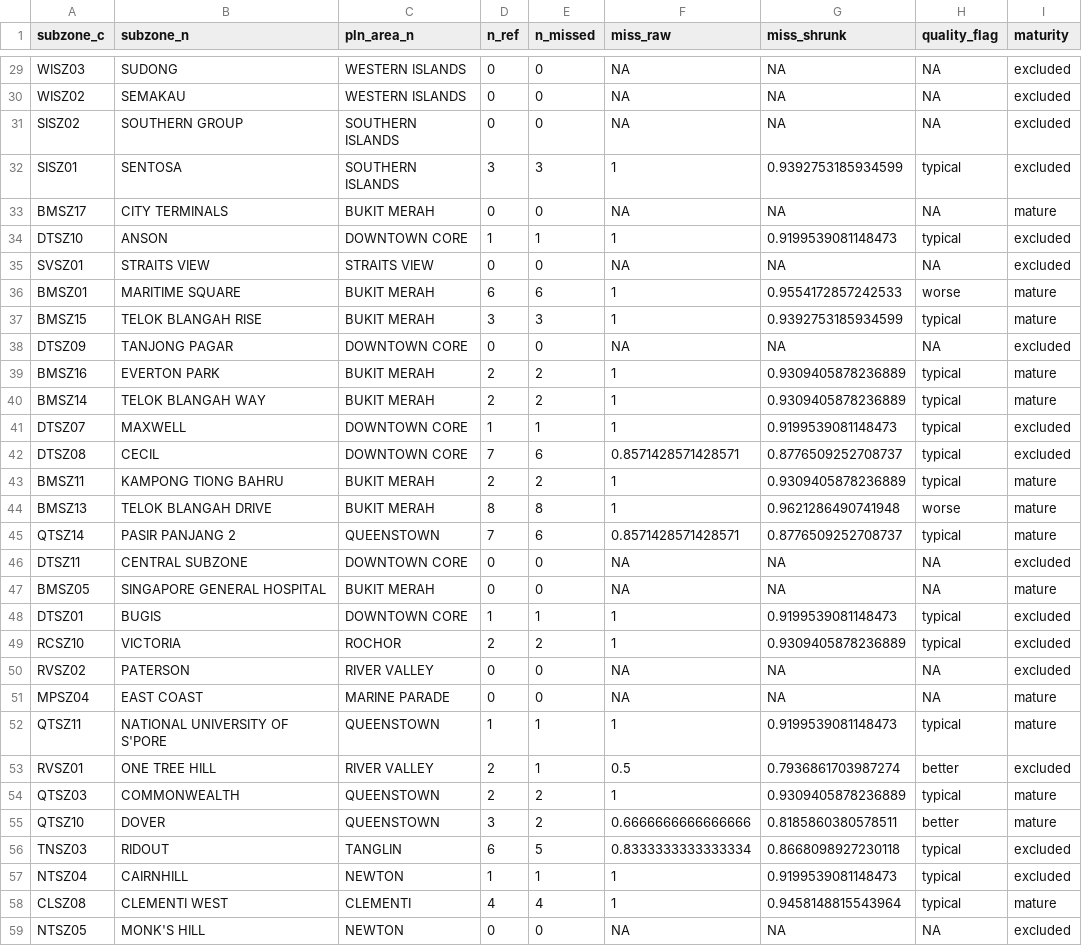
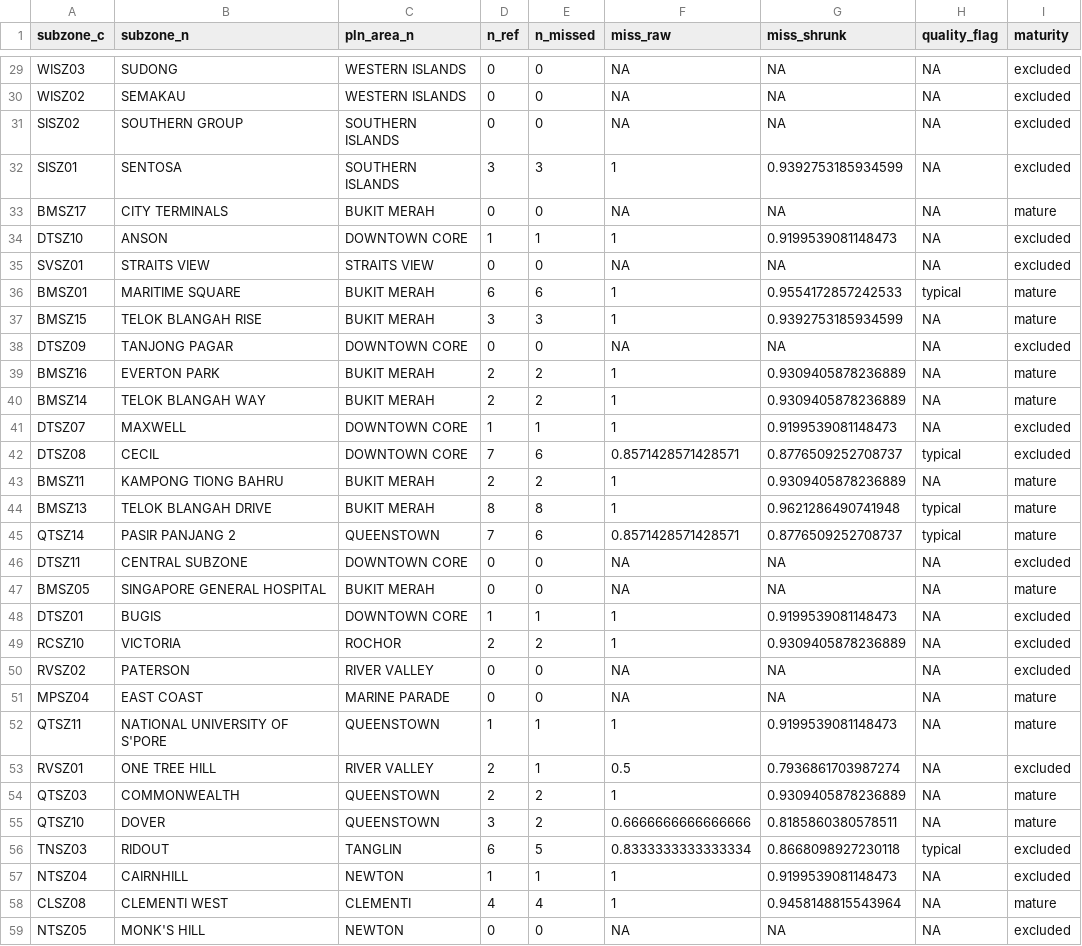
Before and after one commit to Etheo97127/tba4220-tp-geospatial-accessibility-analysis, a CSV file: data/processed/subzone_quality_flag.csv, drawn as a sheet; only a part is shown, gaps mark what is left out; the diff covers the shown part only.

```diff
--- a/data/processed/subzone_quality_flag.csv
+++ b/data/processed/subzone_quality_flag.csv
@@ -31,15 +31,15 @@ WISZ02,SEMAKAU,WESTERN ISLANDS,0,0,NA,NA,NA,excluded
 SISZ02,SOUTHERN GROUP,SOUTHERN ISLANDS,0,0,NA,NA,NA,excluded
-SISZ01,SENTOSA,SOUTHERN ISLANDS,3,3,1,0.9392753185934599,typical,excluded
+SISZ01,SENTOSA,SOUTHERN ISLANDS,3,3,1,0.9392753185934599,NA,excluded
 BMSZ17,CITY TERMINALS,BUKIT MERAH,0,0,NA,NA,NA,mature
-DTSZ10,ANSON,DOWNTOWN CORE,1,1,1,0.9199539081148473,typical,excluded
+DTSZ10,ANSON,DOWNTOWN CORE,1,1,1,0.9199539081148473,NA,excluded
 SVSZ01,STRAITS VIEW,STRAITS VIEW,0,0,NA,NA,NA,excluded
-BMSZ01,MARITIME SQUARE,BUKIT MERAH,6,6,1,0.9554172857242533,worse,mature
-BMSZ15,TELOK BLANGAH RISE,BUKIT MERAH,3,3,1,0.9392753185934599,typical,mature
+BMSZ01,MARITIME SQUARE,BUKIT MERAH,6,6,1,0.9554172857242533,typical,mature
+BMSZ15,TELOK BLANGAH RISE,BUKIT MERAH,3,3,1,0.9392753185934599,NA,mature
 DTSZ09,TANJONG PAGAR,DOWNTOWN CORE,0,0,NA,NA,NA,excluded
-BMSZ16,EVERTON PARK,BUKIT MERAH,2,2,1,0.9309405878236889,typical,mature
-BMSZ14,TELOK BLANGAH WAY,BUKIT MERAH,2,2,1,0.9309405878236889,typical,mature
-DTSZ07,MAXWELL,DOWNTOWN CORE,1,1,1,0.9199539081148473,typical,excluded
+BMSZ16,EVERTON PARK,BUKIT MERAH,2,2,1,0.9309405878236889,NA,mature
+BMSZ14,TELOK BLANGAH WAY,BUKIT MERAH,2,2,1,0.9309405878236889,NA,mature
+DTSZ07,MAXWELL,DOWNTOWN CORE,1,1,1,0.9199539081148473,NA,excluded
 DTSZ08,CECIL,DOWNTOWN CORE,7,6,0.8571428571428571,0.8776509252708737,typical,excluded
-BMSZ11,KAMPONG TIONG BAHRU,BUKIT MERAH,2,2,1,0.9309405878236889,typical,mature
-BMSZ13,TELOK BLANGAH DRIVE,BUKIT MERAH,8,8,1,0.9621286490741948,worse,mature
+BMSZ11,KAMPONG TIONG BAHRU,BUKIT MERAH,2,2,1,0.9309405878236889,NA,mature
+BMSZ13,TELOK BLANGAH DRIVE,BUKIT MERAH,8,8,1,0.9621286490741948,typical,mature
 QTSZ14,PASIR PANJANG 2,QUEENSTOWN,7,6,0.8571428571428571,0.8776509252708737,typical,mature
@@ -47,13 +47,13 @@ DTSZ11,CENTRAL SUBZONE,DOWNTOWN CORE,0,0,NA,NA,NA,excluded
 BMSZ05,SINGAPORE GENERAL HOSPITAL,BUKIT MERAH,0,0,NA,NA,NA,mature
-DTSZ01,BUGIS,DOWNTOWN CORE,1,1,1,0.9199539081148473,typical,excluded
-RCSZ10,VICTORIA,ROCHOR,2,2,1,0.9309405878236889,typical,excluded
+DTSZ01,BUGIS,DOWNTOWN CORE,1,1,1,0.9199539081148473,NA,excluded
+RCSZ10,VICTORIA,ROCHOR,2,2,1,0.9309405878236889,NA,excluded
 RVSZ02,PATERSON,RIVER VALLEY,0,0,NA,NA,NA,excluded
 MPSZ04,EAST COAST,MARINE PARADE,0,0,NA,NA,NA,mature
-QTSZ11,NATIONAL UNIVERSITY OF S'PORE,QUEENSTOWN,1,1,1,0.9199539081148473,typical,mature
-RVSZ01,ONE TREE HILL,RIVER VALLEY,2,1,0.5,0.7936861703987274,better,excluded
-QTSZ03,COMMONWEALTH,QUEENSTOWN,2,2,1,0.9309405878236889,typical,mature
-QTSZ10,DOVER,QUEENSTOWN,3,2,0.6666666666666666,0.8185860380578511,better,mature
+QTSZ11,NATIONAL UNIVERSITY OF S'PORE,QUEENSTOWN,1,1,1,0.9199539081148473,NA,mature
+RVSZ01,ONE TREE HILL,RIVER VALLEY,2,1,0.5,0.7936861703987274,NA,excluded
+QTSZ03,COMMONWEALTH,QUEENSTOWN,2,2,1,0.9309405878236889,NA,mature
+QTSZ10,DOVER,QUEENSTOWN,3,2,0.6666666666666666,0.8185860380578511,NA,mature
 TNSZ03,RIDOUT,TANGLIN,6,5,0.8333333333333334,0.8668098927230118,typical,excluded
-NTSZ04,CAIRNHILL,NEWTON,1,1,1,0.9199539081148473,typical,excluded
-CLSZ08,CLEMENTI WEST,CLEMENTI,4,4,1,0.9458148815543964,typical,mature
+NTSZ04,CAIRNHILL,NEWTON,1,1,1,0.9199539081148473,NA,excluded
+CLSZ08,CLEMENTI WEST,CLEMENTI,4,4,1,0.9458148815543964,NA,mature
 NTSZ05,MONK'S HILL,NEWTON,0,0,NA,NA,NA,excluded
```
Also changed, not shown: 120 edited cells elsewhere in this file, 2 other files.
